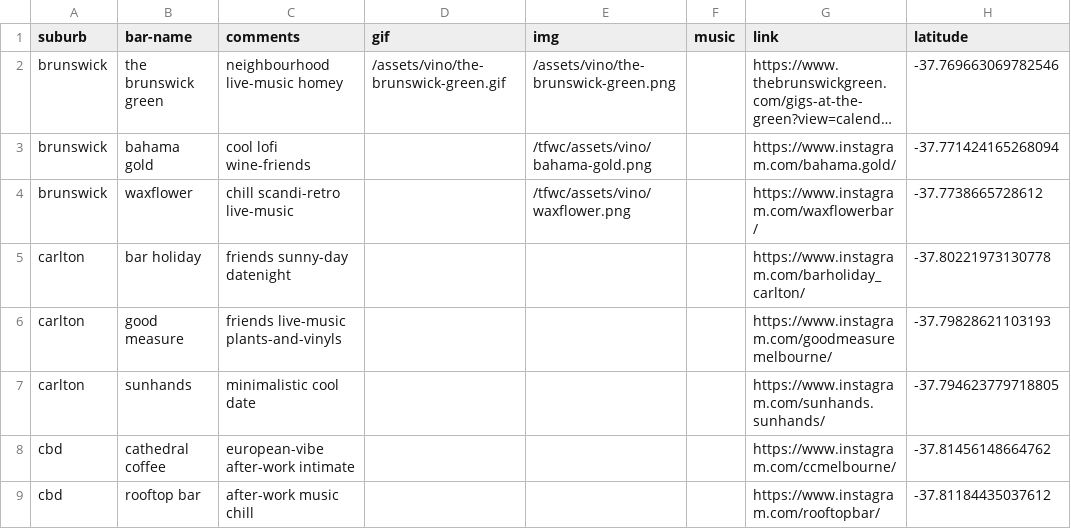
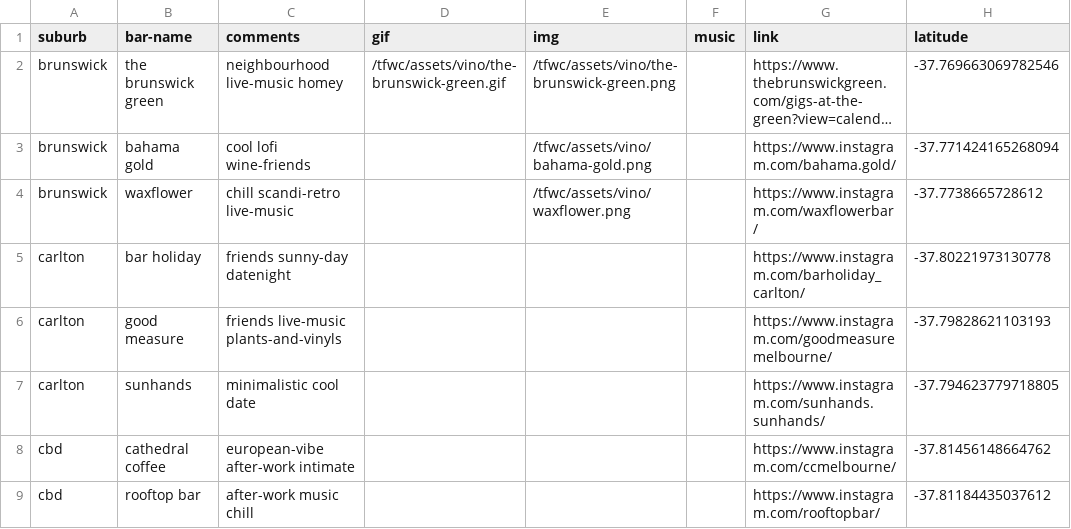
Before and after one commit to hannesofieb/tfwc, a CSV file: vinographical-bars.csv, drawn as a sheet; only a part is shown; long unchanged cells end in …; the diff names each change by its address in the sheet, - before the commit and + after, or states it on an @@ line.

Commit message:
csv bugfix

```diff
--- a/vinographical-bars.csv
+++ b/vinographical-bars.csv
-D2 (gif): /assets/vino/the-brunswick-green.gif
+D2 (gif): /tfwc/assets/vino/the-brunswick-green.gif
-E2 (img): /assets/vino/the-brunswick-green.png
+E2 (img): /tfwc/assets/vino/the-brunswick-green.png
```
